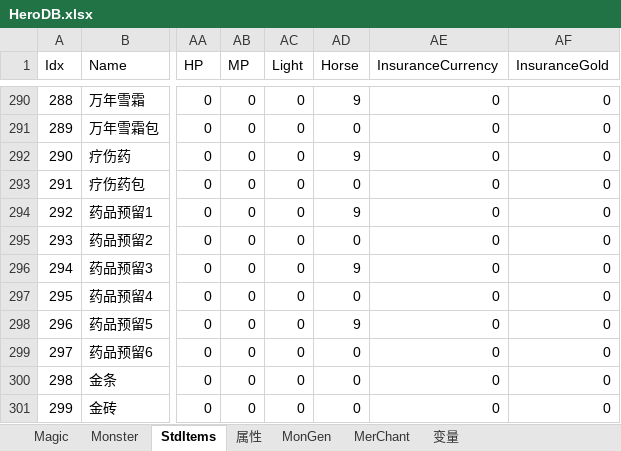
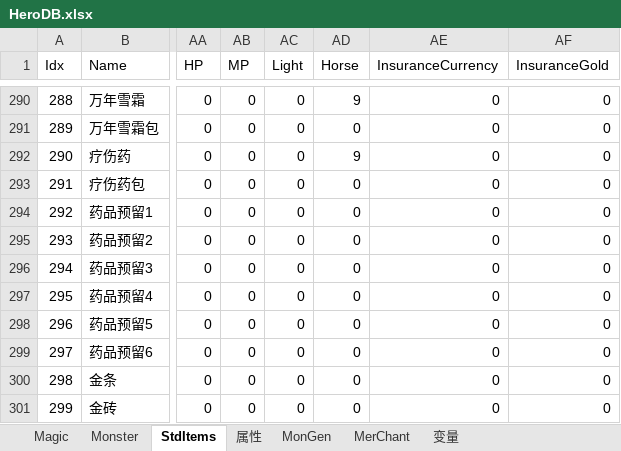
Before and after one commit to smartwalle/mirserver180v2, an Excel workbook: Mud2/DB/HeroDB.xlsx, sheet StdItems, drawn as a sheet; only a part is shown, gaps mark what is left out; values as stored, in another font and other column widths than the file's, no borders; the diff names each change by its address in the sheet, - before the commit and + after, or states it on an @@ line.

```diff
--- a/Mud2/DB/HeroDB.xlsx (sheet StdItems)
+++ b/Mud2/DB/HeroDB.xlsx (sheet StdItems)
-AD294 (Horse): 9
+AD294 (Horse): 0
-AD296 (Horse): 9
+AD296 (Horse): 0
-AD298 (Horse): 9
+AD298 (Horse): 0
```
Also changed, not shown: sheet MonGen, 11 other files.
